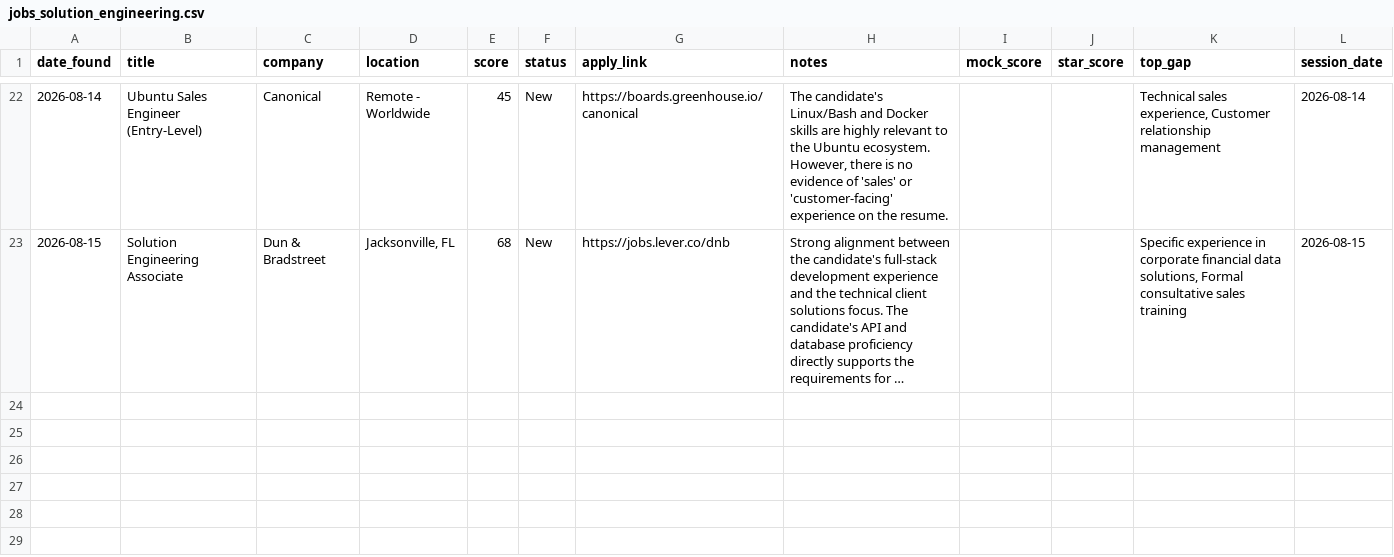
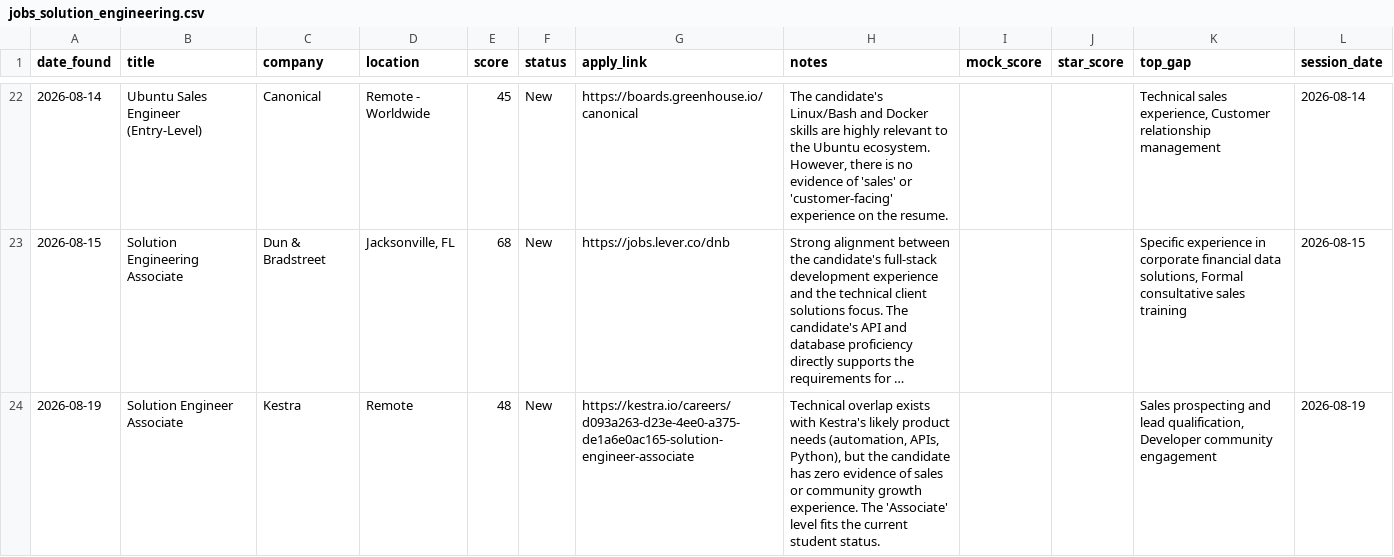
Before and after one commit to muraliikrishnant/EntryWay-AI, a CSV file: site/data/jobs_solution_engineering.csv, drawn as a sheet; only a part is shown, gaps mark what is left out; long unchanged cells end in …; the diff names each change by its address in the sheet, - before the commit and + after, or states it on an @@ line.

```diff
--- a/site/data/jobs_solution_engineering.csv
+++ b/site/data/jobs_solution_engineering.csv
+row 24: 2026-08-19 | Solution Engineer Associate | Kestra | Remote | 48 | New | https://kestra.io/careers/d093a263-d23e-4ee0-a375-de1a6e0ac165-solution-engineer-associate | Technical overlap exists with Kestra's likely product needs (automation, APIs, Python), but the candidate has zero evidence of sales or community growth experience. The 'Associate' level fits the current student status. |  |  | Sales prospecting and lead qualification, Developer community engagement | 2026-08-19
```
Also changed, not shown: site/data/jobs_solutions_architect.csv.
